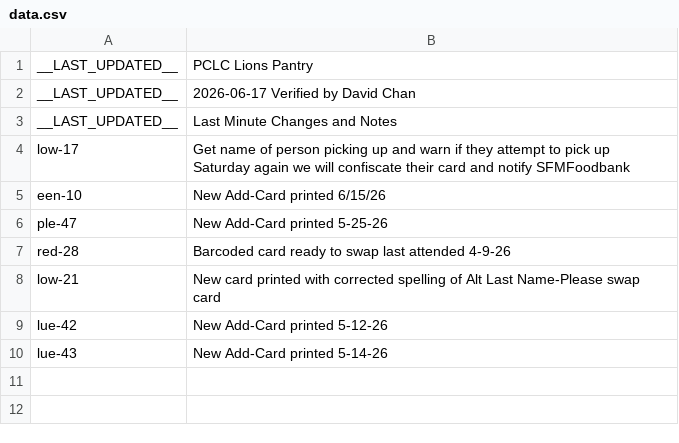
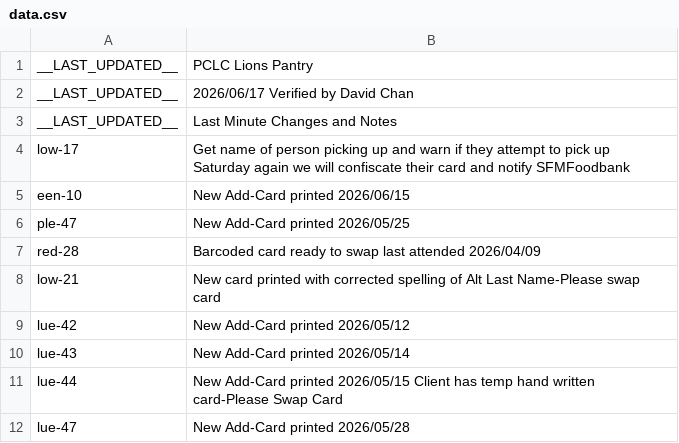
Before and after one commit to PCCSF-FOODPANTRY/PCLC-Cards, a CSV file: data.csv, drawn as a sheet.

Commit message:
Update date format and add new entries in data.csv

```diff
--- a/data.csv
+++ b/data.csv
@@ -1,10 +1,12 @@
 __LAST_UPDATED__,PCLC Lions Pantry
-__LAST_UPDATED__,2026-06-17 Verified by David Chan
+__LAST_UPDATED__,2026/06/17 Verified by David Chan
 __LAST_UPDATED__,Last Minute Changes and Notes
 low-17,Get name of person picking up and warn if they attempt to pick up Saturday again we will confiscate their card and notify SFMFoodbank
-een-10,New Add-Card printed 6/15/26
-ple-47,New Add-Card printed 5-25-26
-red-28,Barcoded card ready to swap last attended 4-9-26
+een-10,New Add-Card printed 2026/06/15
+ple-47,New Add-Card printed 2026/05/25
+red-28,Barcoded card ready to swap last attended 2026/04/09
 low-21,New card printed with corrected spelling of Alt Last Name-Please swap card
-lue-42,New Add-Card printed 5-12-26
-lue-43,New Add-Card printed 5-14-26
+lue-42,New Add-Card printed 2026/05/12
+lue-43,New Add-Card printed 2026/05/14
+lue-44,New Add-Card printed 2026/05/15 Client has temp hand written card-Please Swap Card
+lue-47,New Add-Card printed 2026/05/28
```
